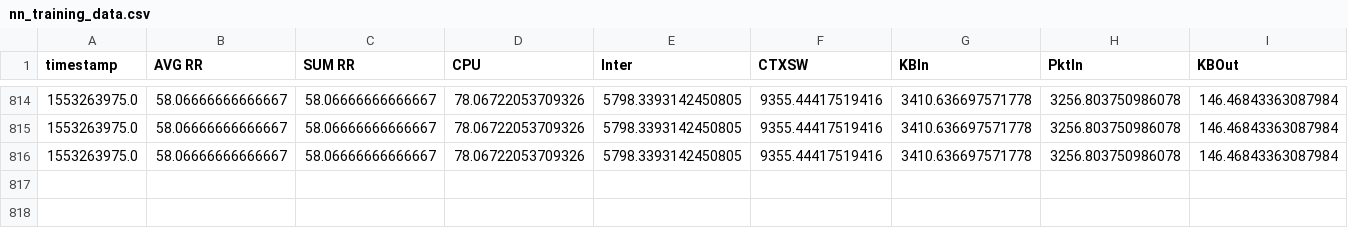
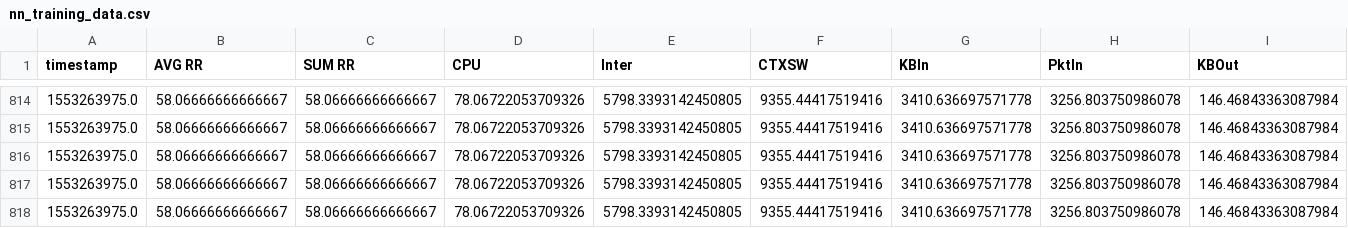
Before and after one commit to micado-scale/component-optimizer, a CSV file: data/nn_training_data.csv, drawn as a sheet; only a part is shown, gaps mark what is left out; rows hold the shown columns only; the diff names each change by its address in the sheet, - before the commit and + after, or states it on an @@ line.

Commit message:
mark new data

```diff
--- a/data/nn_training_data.csv
+++ b/data/nn_training_data.csv
+row 817: 1553263975.0 | 58.06666666666667 | 58.06666666666667 | 78.06722053709326 | 5798.3393142450805 | 9355.44417519416 | 3410.636697571778 | 3256.803750986078 | 146.46843363087984
+row 818: 1553263975.0 | 58.06666666666667 | 58.06666666666667 | 78.06722053709326 | 5798.3393142450805 | 9355.44417519416 | 3410.636697571778 | 3256.803750986078 | 146.46843363087984
```
Also changed, not shown: data/grafana_data_export_long_running_test.csv, 24 other files.
